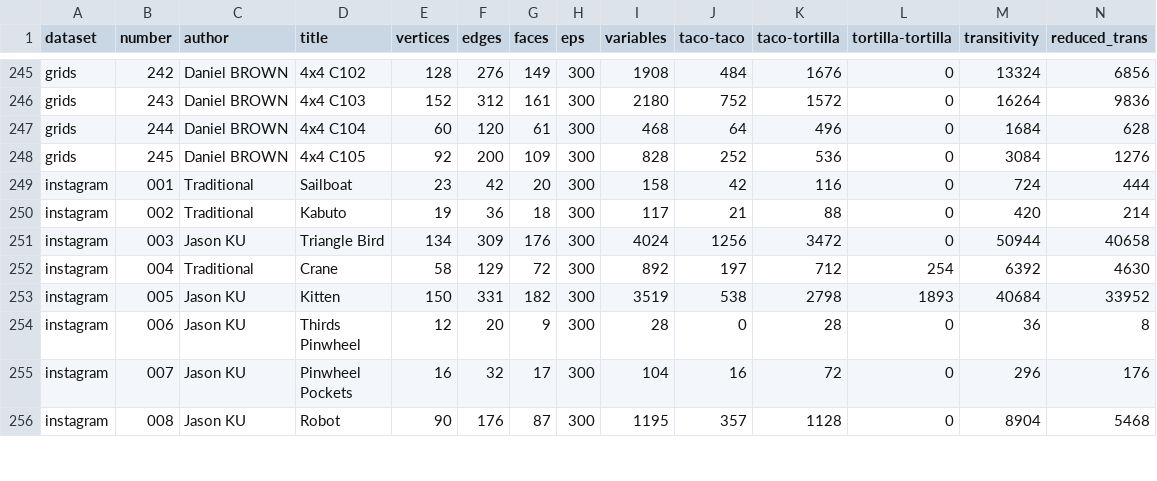
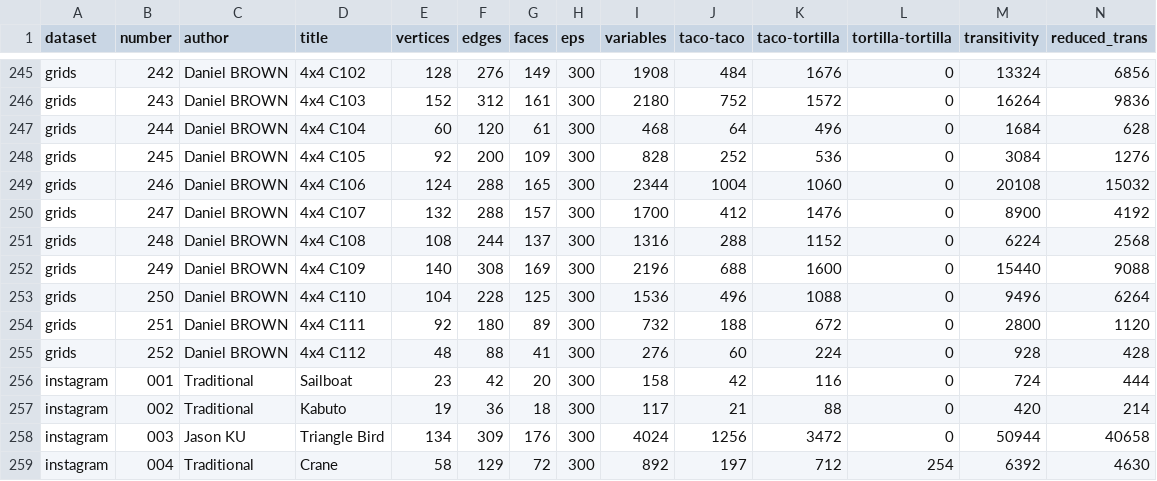
Before and after one commit to origamimagiro/flat-folder, a CSV file: examples/examples_data.csv, drawn as a sheet; only a part is shown, gaps mark what is left out; the shorter side is filled out with more unchanged rows; rows hold the shown columns only; the diff names each change by its address in the sheet, - before the commit and + after, or states it on an @@ line.

Commit message:
new examples data

```diff
--- a/examples/examples_data.csv
+++ b/examples/examples_data.csv
+row 249: grids | 246 | Daniel BROWN | 4x4 C106 | 124 | 288 | 165 | 300 | 2344 | 1004 | 1060 | 0 | 20108 | 15032
+row 250: grids | 247 | Daniel BROWN | 4x4 C107 | 132 | 288 | 157 | 300 | 1700 | 412 | 1476 | 0 | 8900 | 4192
+row 251: grids | 248 | Daniel BROWN | 4x4 C108 | 108 | 244 | 137 | 300 | 1316 | 288 | 1152 | 0 | 6224 | 2568
+row 252: grids | 249 | Daniel BROWN | 4x4 C109 | 140 | 308 | 169 | 300 | 2196 | 688 | 1600 | 0 | 15440 | 9088
+row 253: grids | 250 | Daniel BROWN | 4x4 C110 | 104 | 228 | 125 | 300 | 1536 | 496 | 1088 | 0 | 9496 | 6264
+row 254: grids | 251 | Daniel BROWN | 4x4 C111 | 92 | 180 | 89 | 300 | 732 | 188 | 672 | 0 | 2800 | 1120
+row 255: grids | 252 | Daniel BROWN | 4x4 C112 | 48 | 88 | 41 | 300 | 276 | 60 | 224 | 0 | 928 | 428
```
